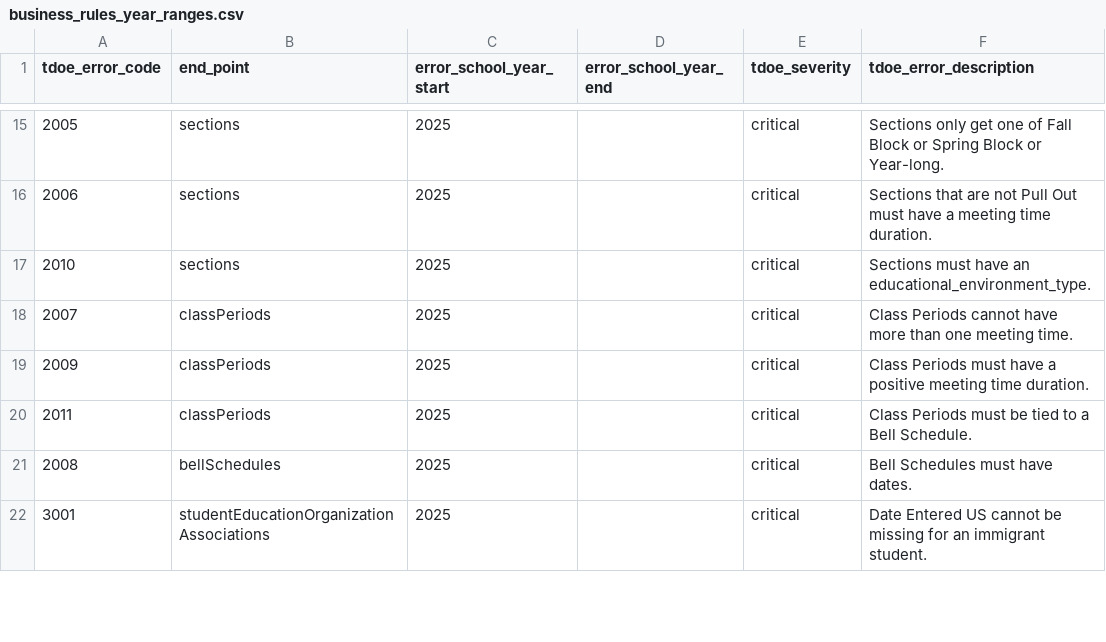
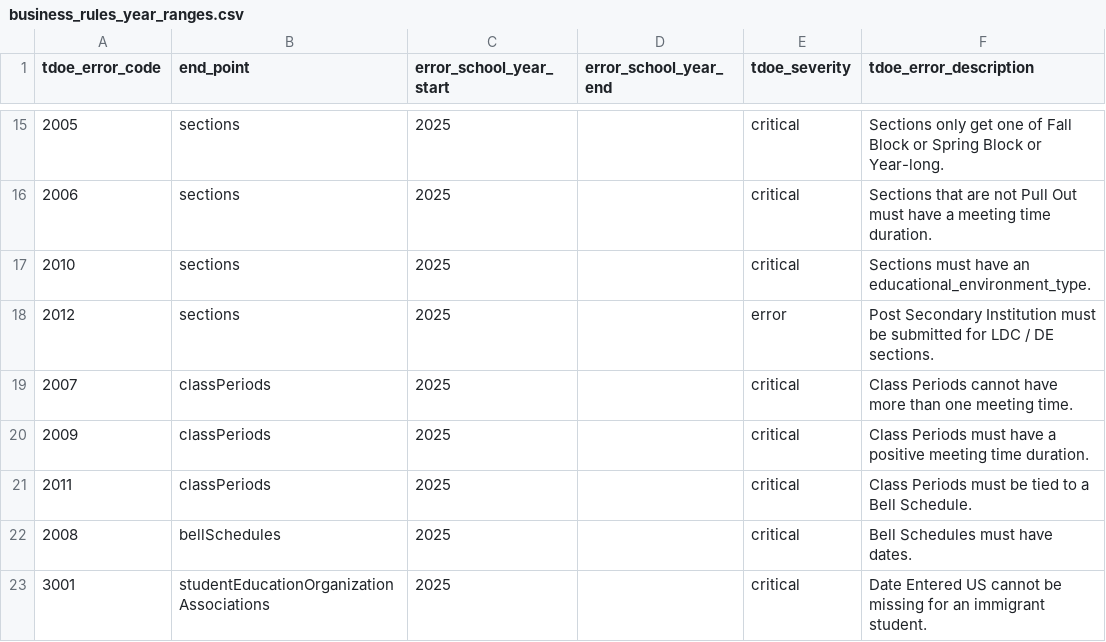
Before and after one commit to tnedu/stadium_tennessee, a CSV file: dbt/seeds/tdoe/business_rules_year_ranges.csv, drawn as a sheet; only a part is shown, gaps mark what is left out; the diff names each change by its address in the sheet, - before the commit and + after, or states it on an @@ line.

Commit message:
brule 2012 business_rules_year_ranges seed

```diff
--- a/dbt/seeds/tdoe/business_rules_year_ranges.csv
+++ b/dbt/seeds/tdoe/business_rules_year_ranges.csv
+row 18: 2012 | sections | 2025 |  | error | Post Secondary Institution must be submitted for LDC / DE sections.
```
